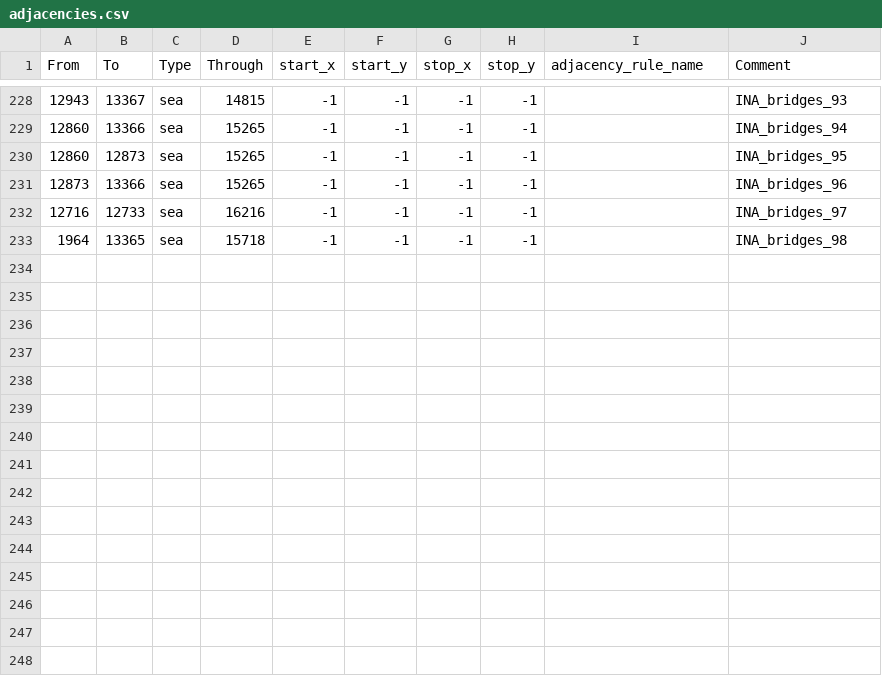
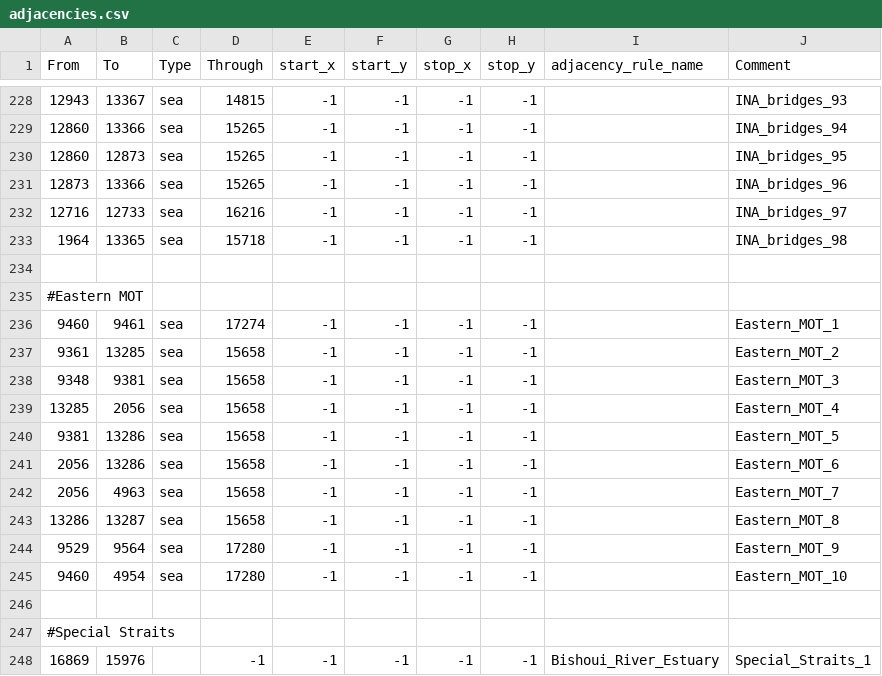
Before and after one commit to TTT-Editors/TTT_test_uploading, a CSV file: map/adjacencies.csv, drawn as a sheet; only a part is shown, gaps mark what is left out; the diff names each change by its address in the sheet, - before the commit and + after, or states it on an @@ line.

```diff
--- a/map/adjacencies.csv
+++ b/map/adjacencies.csv
+row 234: (empty)
+row 235: #Eastern MOT
+row 236: 9460 | 9461 | sea | 17274 | -1 | -1 | -1 | -1 |  | Eastern_MOT_1
+row 237: 9361 | 13285 | sea | 15658 | -1 | -1 | -1 | -1 |  | Eastern_MOT_2
+row 238: 9348 | 9381 | sea | 15658 | -1 | -1 | -1 | -1 |  | Eastern_MOT_3
+row 239: 13285 | 2056 | sea | 15658 | -1 | -1 | -1 | -1 |  | Eastern_MOT_4
+row 240: 9381 | 13286 | sea | 15658 | -1 | -1 | -1 | -1 |  | Eastern_MOT_5
+row 241: 2056 | 13286 | sea | 15658 | -1 | -1 | -1 | -1 |  | Eastern_MOT_6
+row 242: 2056 | 4963 | sea | 15658 | -1 | -1 | -1 | -1 |  | Eastern_MOT_7
+row 243: 13286 | 13287 | sea | 15658 | -1 | -1 | -1 | -1 |  | Eastern_MOT_8
+row 244: 9529 | 9564 | sea | 17280 | -1 | -1 | -1 | -1 |  | Eastern_MOT_9
+row 245: 9460 | 4954 | sea | 17280 | -1 | -1 | -1 | -1 |  | Eastern_MOT_10
+row 246: (empty)
+row 247: #Special Straits
+row 248: 16869 | 15976 |  | -1 | -1 | -1 | -1 | -1 | Bishoui_River_Estuary | Special_Straits_1
```
Also changed, not shown: 26 other files.
